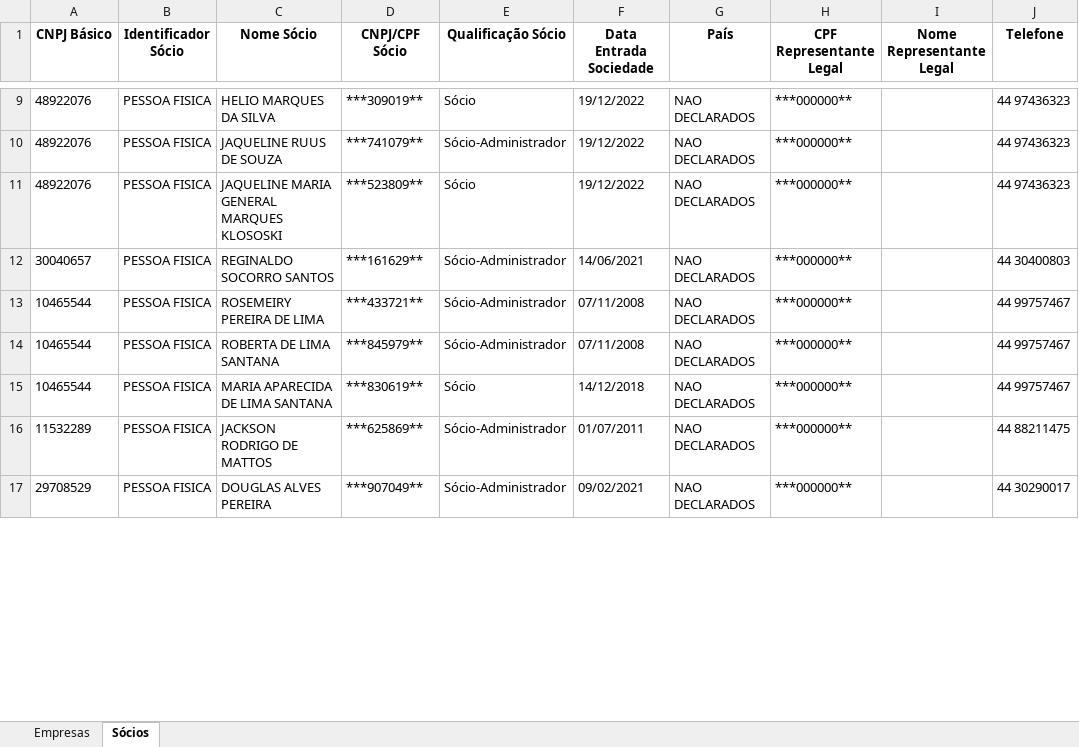
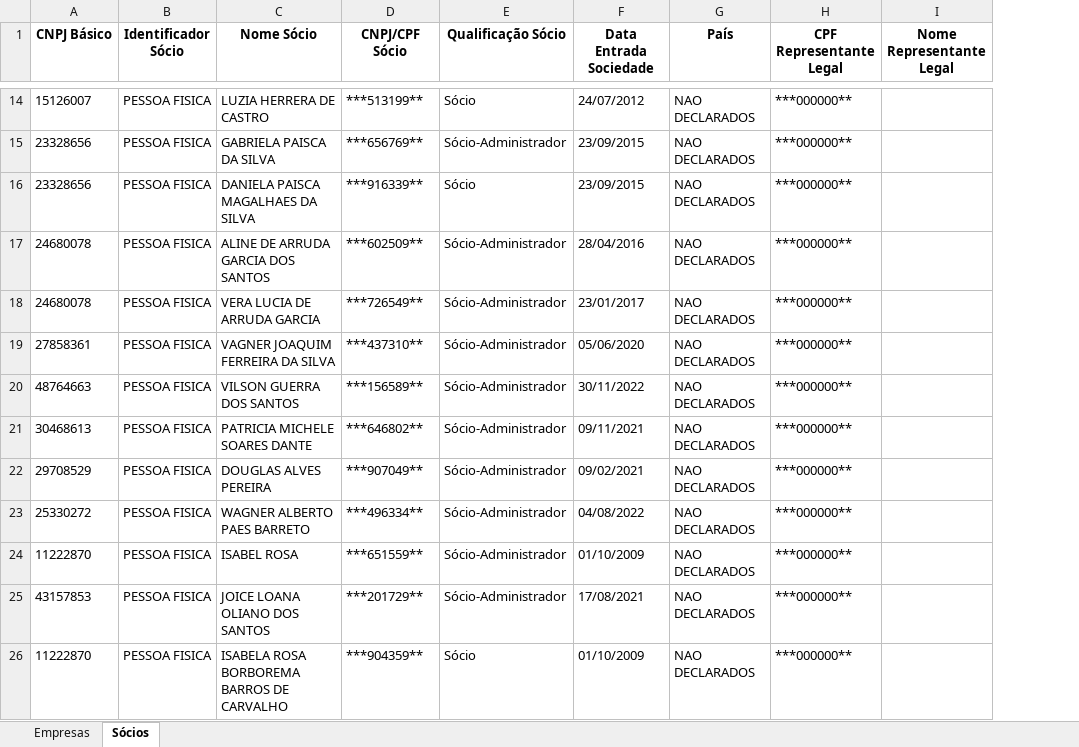
Before and after one commit to mickaelyoshua7674/etl-cnpjs, an Excel workbook: Empresas-Sócios_CNAE-9602501_Cidade-Maringa_test_1.xlsx, sheet Sócios, drawn as a sheet; only a part is shown, gaps mark what is left out; values as stored, in another font and other column widths than the file's, no borders; removed rows and columns are numbered as before the commit, all else as after; the diff covers the shown part only; the diff names each change by its address in the sheet, - before the commit and + after, or states it on an @@ line.

```diff
--- a/Empresas-Sócios_CNAE-9602501_Cidade-Maringa_test_1.xlsx (sheet Sócios)
+++ b/Empresas-Sócios_CNAE-9602501_Cidade-Maringa_test_1.xlsx (sheet Sócios)
-column J (Telefone), rows 9-14: 44 97436323 | 44 97436323 | 44 97436323 | 44 30400803 | 44 99757467 | 44 99757467; rows 16-17: 44 88211475 | 44 30290017
-A14 (CNPJ Básico): 48922076
+A14 (CNPJ Básico): 15126007
-C14 (Nome Sócio): HELIO MARQUES DA SILVA
+C14 (Nome Sócio): LUZIA HERRERA DE CASTRO
-D14 (CNPJ/CPF Sócio): ***309019**
+D14 (CNPJ/CPF Sócio): ***513199**
-F14 (Data Entrada Sociedade): 19/12/2022
+F14 (Data Entrada Sociedade): 24/07/2012
-A15:A16 (CNPJ Básico): 48922076
+A15:A16 (CNPJ Básico): 23328656
-C15 (Nome Sócio): JAQUELINE RUUS DE SOUZA
+C15 (Nome Sócio): GABRIELA PAISCA DA SILVA
-D15 (CNPJ/CPF Sócio): ***741079**
+D15 (CNPJ/CPF Sócio): ***656769**
-F15:F16 (Data Entrada Sociedade): 19/12/2022
+F15:F16 (Data Entrada Sociedade): 23/09/2015
-C16 (Nome Sócio): JAQUELINE MARIA GENERAL MARQUES KLOSOSKI
+C16 (Nome Sócio): DANIELA PAISCA MAGALHAES DA SILVA
-D16 (CNPJ/CPF Sócio): ***523809**
+D16 (CNPJ/CPF Sócio): ***916339**
-A17 (CNPJ Básico): 30040657
+A17 (CNPJ Básico): 24680078
-C17 (Nome Sócio): REGINALDO SOCORRO SANTOS
+C17 (Nome Sócio): ALINE DE ARRUDA GARCIA DOS SANTOS
-D17 (CNPJ/CPF Sócio): ***161629**
+D17 (CNPJ/CPF Sócio): ***602509**
-F17 (Data Entrada Sociedade): 14/06/2021
+F17 (Data Entrada Sociedade): 28/04/2016
+row 18: 24680078 | PESSOA FISICA | VERA LUCIA DE ARRUDA GARCIA | ***726549** | Sócio-Administrador | 23/01/2017 | NAO DECLARADOS | ***000000**
-A19 (CNPJ Básico): 10465544
+A19 (CNPJ Básico): 27858361
-C19 (Nome Sócio): ROSEMEIRY PEREIRA DE LIMA
+C19 (Nome Sócio): VAGNER JOAQUIM FERREIRA DA SILVA
-D19 (CNPJ/CPF Sócio): ***433721**
+D19 (CNPJ/CPF Sócio): ***437310**
-F19 (Data Entrada Sociedade): 07/11/2008
+F19 (Data Entrada Sociedade): 05/06/2020
-A20 (CNPJ Básico): 10465544
+A20 (CNPJ Básico): 48764663
-C20 (Nome Sócio): ROBERTA DE LIMA SANTANA
+C20 (Nome Sócio): VILSON GUERRA DOS SANTOS
-D20 (CNPJ/CPF Sócio): ***845979**
+D20 (CNPJ/CPF Sócio): ***156589**
-F20 (Data Entrada Sociedade): 07/11/2008
+F20 (Data Entrada Sociedade): 30/11/2022
-row 15: 10465544 | PESSOA FISICA | MARIA APARECIDA DE LIMA SANTANA | ***830619** | Sócio | 14/12/2018 | NAO DECLARADOS | ***000000** |  | 44 99757467
-A21 (CNPJ Básico): 11532289
+A21 (CNPJ Básico): 30468613
-C21 (Nome Sócio): JACKSON RODRIGO DE MATTOS
+C21 (Nome Sócio): PATRICIA MICHELE SOARES DANTE
-D21 (CNPJ/CPF Sócio): ***625869**
+D21 (CNPJ/CPF Sócio): ***646802**
-F21 (Data Entrada Sociedade): 01/07/2011
+F21 (Data Entrada Sociedade): 09/11/2021
+row 23: 25330272 | PESSOA FISICA | WAGNER ALBERTO PAES BARRETO | ***496334** | Sócio-Administrador | 04/08/2022 | NAO DECLARADOS | ***000000**
+row 24: 11222870 | PESSOA FISICA | ISABEL ROSA | ***651559** | Sócio-Administrador | 01/10/2009 | NAO DECLARADOS | ***000000**
+row 25: 43157853 | PESSOA FISICA | JOICE LOANA OLIANO DOS SANTOS | ***201729** | Sócio-Administrador | 17/08/2021 | NAO DECLARADOS | ***000000**
+row 26: 11222870 | PESSOA FISICA | ISABELA ROSA BORBOREMA BARROS DE CARVALHO | ***904359** | Sócio | 01/10/2009 | NAO DECLARADOS | ***000000**
```
Also changed, not shown: 27 added rows, 33 removed rows, 8 moved rows and 69 edited cells elsewhere in this sheet, sheet Empresas, 5 other files.
